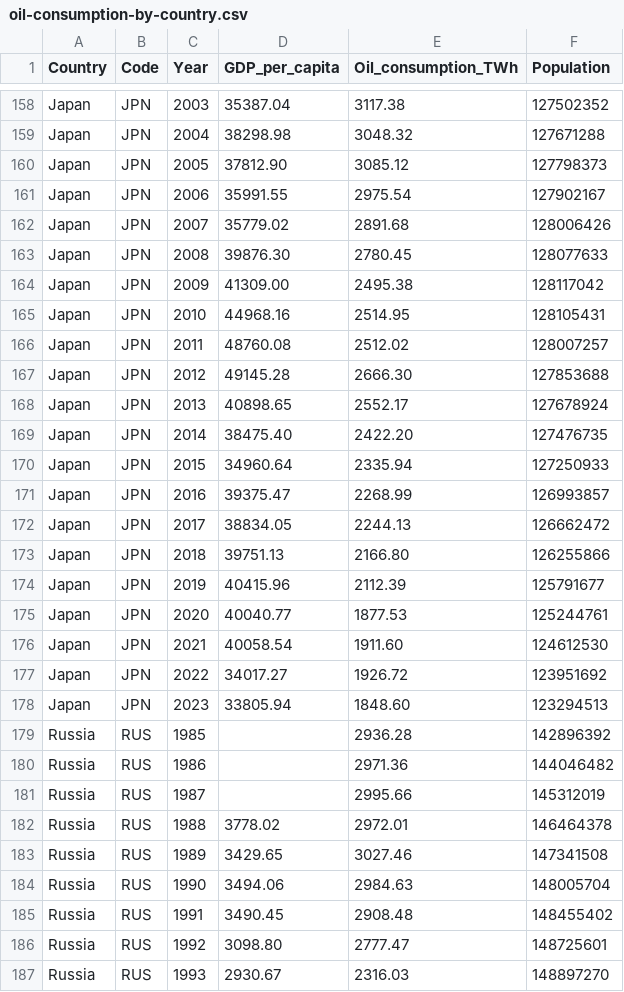
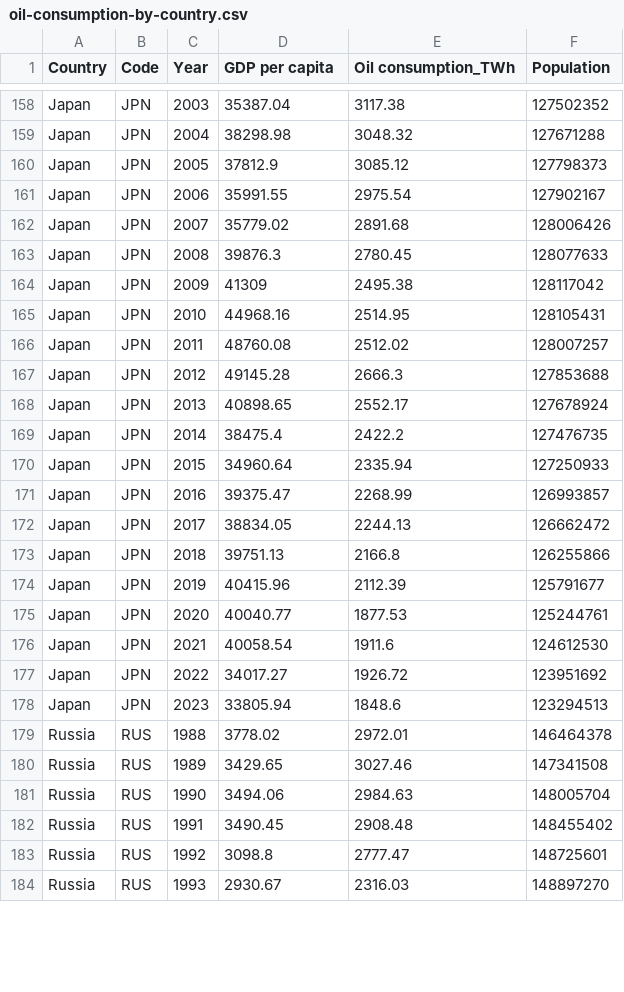
Before and after one commit to mdan0015/3179, a CSV file: Data Visualisation 2/Codes/data/oil-consumption-by-country.csv, drawn as a sheet; only a part is shown, gaps mark what is left out; the diff covers the shown part only.

Commit message:
Removed missing data for Russia (when it was USSR)

```diff
--- a/Data Visualisation 2/Codes/data/oil-consumption-by-country.csv
+++ b/Data Visualisation 2/Codes/data/oil-consumption-by-country.csv
@@ -1 +1 @@
-Country,Code,Year,GDP_per_capita, Oil_consumption_TWh ,Population
+Country,Code,Year,GDP per capita, Oil consumption_TWh ,Population
@@ -159,12 +159,12 @@ Japan,JPN,2003,35387.04,3117.38,127502352
 Japan,JPN,2004,38298.98,3048.32,127671288
-Japan,JPN,2005,37812.90,3085.12,127798373
+Japan,JPN,2005,37812.9,3085.12,127798373
 Japan,JPN,2006,35991.55,2975.54,127902167
 Japan,JPN,2007,35779.02,2891.68,128006426
-Japan,JPN,2008,39876.30,2780.45,128077633
-Japan,JPN,2009,41309.00,2495.38,128117042
+Japan,JPN,2008,39876.3,2780.45,128077633
+Japan,JPN,2009,41309,2495.38,128117042
 Japan,JPN,2010,44968.16,2514.95,128105431
 Japan,JPN,2011,48760.08,2512.02,128007257
-Japan,JPN,2012,49145.28,2666.30,127853688
+Japan,JPN,2012,49145.28,2666.3,127853688
 Japan,JPN,2013,40898.65,2552.17,127678924
-Japan,JPN,2014,38475.40,2422.20,127476735
+Japan,JPN,2014,38475.4,2422.2,127476735
 Japan,JPN,2015,34960.64,2335.94,127250933
@@ -172,11 +172,8 @@ Japan,JPN,2016,39375.47,2268.99,126993857
 Japan,JPN,2017,38834.05,2244.13,126662472
-Japan,JPN,2018,39751.13,2166.80,126255866
+Japan,JPN,2018,39751.13,2166.8,126255866
 Japan,JPN,2019,40415.96,2112.39,125791677
 Japan,JPN,2020,40040.77,1877.53,125244761
-Japan,JPN,2021,40058.54,1911.60,124612530
+Japan,JPN,2021,40058.54,1911.6,124612530
 Japan,JPN,2022,34017.27,1926.72,123951692
-Japan,JPN,2023,33805.94,1848.60,123294513
-Russia,RUS,1985,,2936.28,142896392
-Russia,RUS,1986,,2971.36,144046482
-Russia,RUS,1987,,2995.66,145312019
+Japan,JPN,2023,33805.94,1848.6,123294513
 Russia,RUS,1988,3778.02,2972.01,146464378
@@ -185,3 +182,3 @@ Russia,RUS,1990,3494.06,2984.63,148005704
 Russia,RUS,1991,3490.45,2908.48,148455402
-Russia,RUS,1992,3098.80,2777.47,148725601
+Russia,RUS,1992,3098.8,2777.47,148725601
 Russia,RUS,1993,2930.67,2316.03,148897270
```
Also changed, not shown: 43 edited cells elsewhere in this file.
